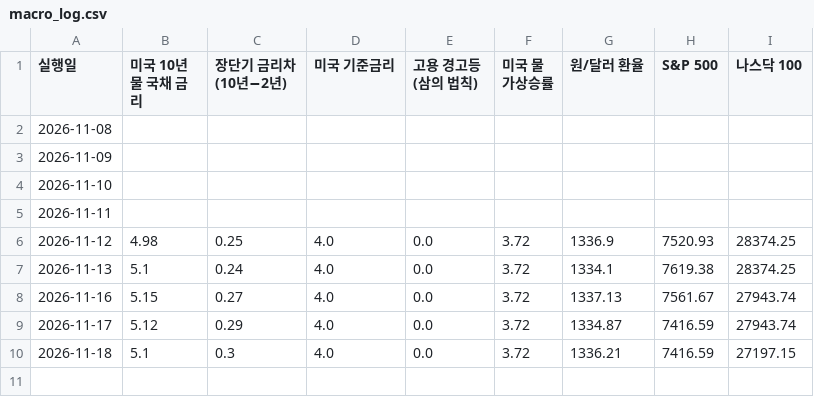
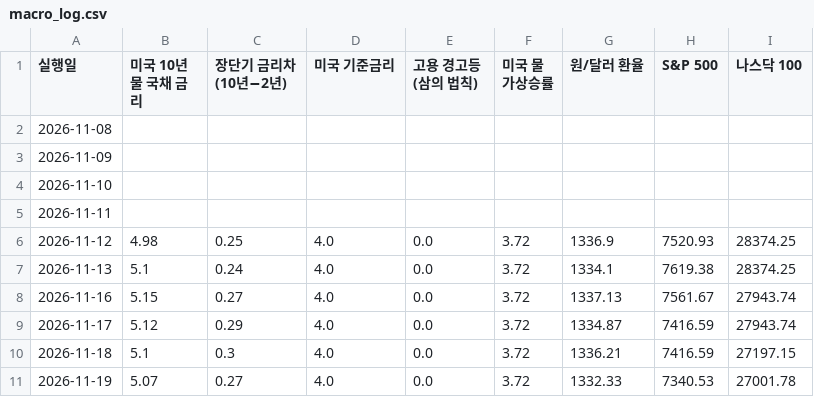
Before and after one commit to jhj1530/macro-dashboard, a CSV file: data/macro_log.csv, drawn as a sheet.

```diff
--- a/data/macro_log.csv
+++ b/data/macro_log.csv
@@ -10 +10,2 @@
 2026-11-18,5.1,0.3,4.0,0.0,3.72,1336.21,7416.59,27197.15
+2026-11-19,5.07,0.27,4.0,0.0,3.72,1332.33,7340.53,27001.78
```
Also changed, not shown: 1 other file.
